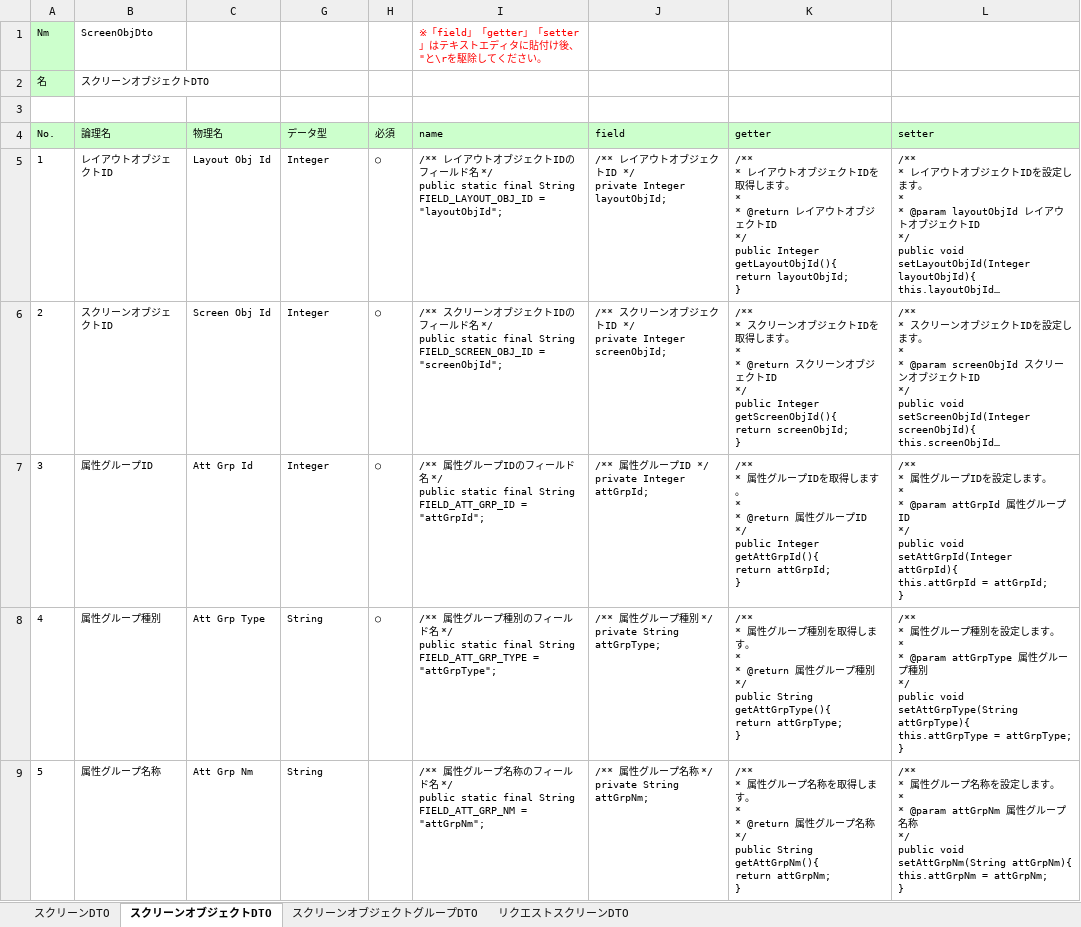
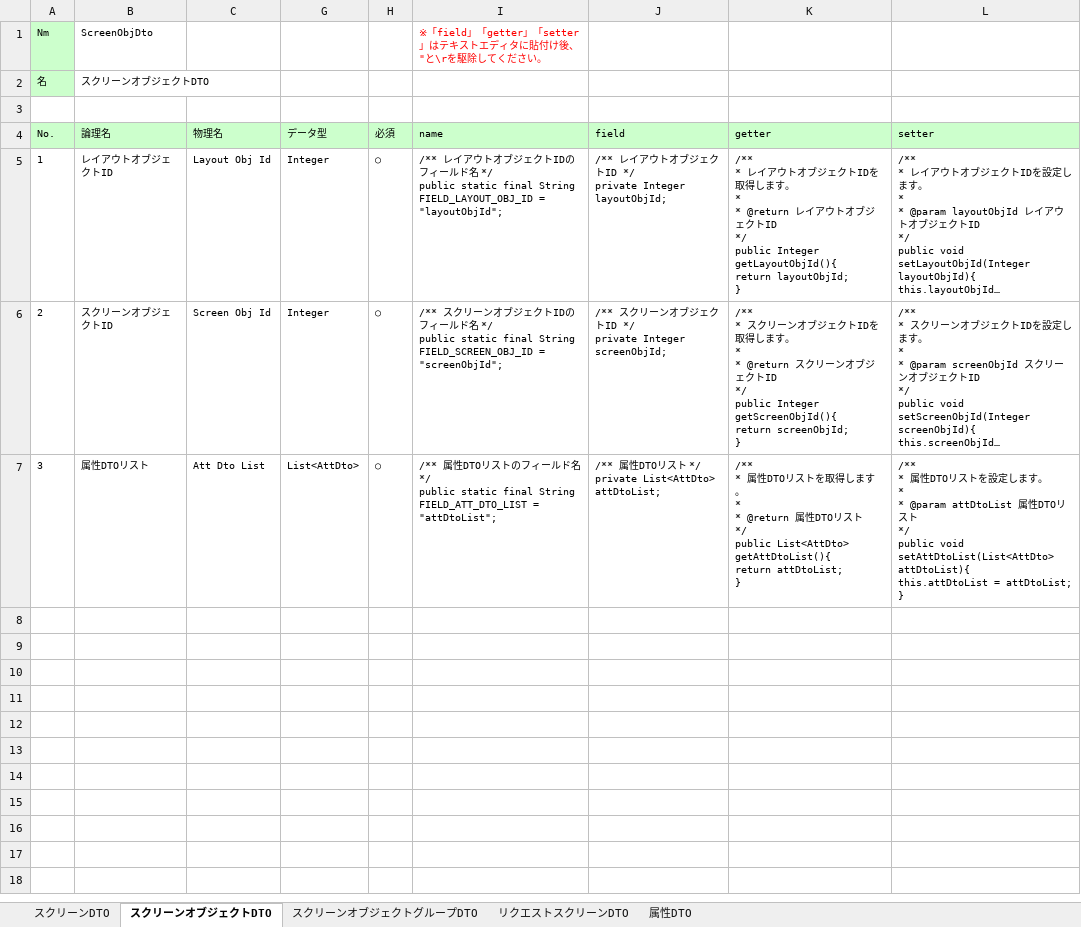
Before and after one commit to virtualex-project-x/melip-doc, an Excel workbook: 03_設計/06_データオブジェクト/データオブジェクト定義書.xlsx, sheet スクリーンオブジェクトDTO, drawn as a sheet; only a part is shown; long unchanged cells end in …; values as stored, in another font and other column widths than the file's, no borders; ↵ is a line break in a cell; the diff covers the shown part only; the diff names each change by its address in the sheet, - before the commit and + after, or states it on an @@ line.

Commit message:
[modify]属性DTOを追加
・属性DTOを追加
・ArrayListをListに修正

```diff
--- a/03_設計/06_データオブジェクト/データオブジェクト定義書.xlsx (sheet スクリーンオブジェクトDTO)
+++ b/03_設計/06_データオブジェクト/データオブジェクト定義書.xlsx (sheet スクリーンオブジェクトDTO)
+sheet tab: 属性DTO
-B7 (論理名): 属性グループID
+B7 (論理名): 属性DTOリスト
-C7 (物理名): Att Grp Id
+C7 (物理名): Att Dto List
-G7 (データ型): Integer
+G7 (データ型): List<AttDto>
-I7 (name): …属性グループIDのフィールド名 */ ↵ public static final String FIELD_ATT_GRP_ID = "attGrpId";
+I7 (name): …属性DTOリストのフィールド名 */ ↵ public static final String FIELD_ATT_DTO_LIST = "attDtoList";
-J7 (field): /** 属性グループID */ ↵ private Integer attGrpId;
+J7 (field): /** 属性DTOリスト */ ↵ private List<AttDto> attDtoList;
-K7 (getter): …属性グループIDを取得します。 ↵ * ↵ * @return 属性グループID ↵ */ ↵ public Integer getAttGrpId(){ ↵ return attGrpId; ↵ }
+K7 (getter): …属性DTOリストを取得します。 ↵ * ↵ * @return 属性DTOリスト ↵ */ ↵ public List<AttDto> getAttDtoList(){ ↵ return attDtoList; ↵ }
-L7 (setter): …属性グループIDを設定します。 ↵ * ↵ * @param attGrpId 属性グループID ↵ */ ↵ public void setAttGrpId(Integer attGrpId){ ↵ this.attGrpId = attGrpId; ↵ }
+L7 (setter): …属性DTOリストを設定します。 ↵ * ↵ * @param attDtoList 属性DTOリスト ↵ */ ↵ public void setAttDtoList(List<AttDto> attDtoList){ ↵ this.attDtoList = attDtoList; ↵ }
-row 8: 4 | 属性グループ種別 | Att Grp Type | String | ○ | /** 属性グループ種別のフィールド名 */ ↵ public static final String FIELD_ATT_GRP_TYPE = "attGrpType"; | /** 属性グループ種別 */ ↵ private String attGrpType; | /** ↵ * 属性グループ種別を取得します。 ↵ * ↵ * @return 属性グループ種別 ↵ */ ↵ public String getAttGrpType(){ ↵ return attGrpType; ↵ } | /** ↵ * 属性グループ種別を設定します。 ↵ * ↵ * @param attGrpType 属性グループ種別 ↵ */ ↵ public void setAttGrpType(String attGrpType){ ↵ this.attGrpType = attGrpType; ↵ }
-row 9: 5 | 属性グループ名称 | Att Grp Nm | String |  | /** 属性グループ名称のフィールド名 */ ↵ public static final String FIELD_ATT_GRP_NM = "attGrpNm"; | /** 属性グループ名称 */ ↵ private String attGrpNm; | /** ↵ * 属性グループ名称を取得します。 ↵ * ↵ * @return 属性グループ名称 ↵ */ ↵ public String getAttGrpNm(){ ↵ return attGrpNm; ↵ } | /** ↵ * 属性グループ名称を設定します。 ↵ * ↵ * @param attGrpNm 属性グループ名称 ↵ */ ↵ public void setAttGrpNm(String attGrpNm){ ↵ this.attGrpNm = attGrpNm; ↵ }
```
Also changed, not shown: 2 removed rows elsewhere in this sheet, sheet スクリーンDTO, sheet スクリーンオブジェクトグループDTO, hidden cells.
